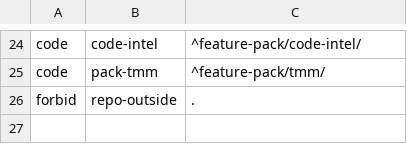
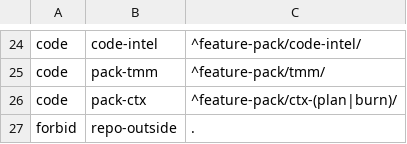
Before and after one commit to yoonhwan/ai-feature-pack, a TSV file: feature-pack/fable-team/legacy/1.x/harness/kit/fable-team/templates/scope-classes-pack.tsv, drawn as a sheet; only a part is shown, gaps mark what is left out; the diff names each change by its address in the sheet, - before the commit and + after, or states it on an @@ line.

Commit message:
[fix] r2018 팩 분류표 feature-pack/ctx-(plan|burn)/ = code pack-ctx (마지막 forbid repo-outside 위)
- scope-classes-pack.tsv: pack-tmm 바로 아래 1줄
- 표 줄 수·자리 단언 동반 갱신: r1198 ROWS 16→23(main 이미 22 · 드리프트) · r2009 자리 tail -3→-4

```diff
--- a/feature-pack/fable-team/legacy/1.x/harness/kit/fable-team/templates/scope-classes-pack.tsv
+++ b/feature-pack/fable-team/legacy/1.x/harness/kit/fable-team/templates/scope-classes-pack.tsv
+row 26: code | pack-ctx | ^feature-pack/ctx-(plan|burn)/
```
Also changed, not shown: 2 other files.
